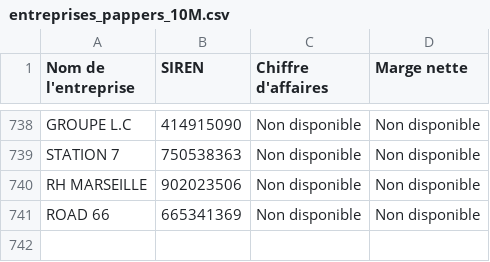
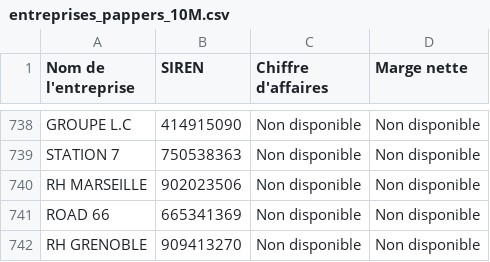
Before and after one commit to lavibration/pprs, a CSV file: entreprises_pappers_10M.csv, drawn as a sheet; only a part is shown, gaps mark what is left out.

```diff
--- a/entreprises_pappers_10M.csv
+++ b/entreprises_pappers_10M.csv
@@ -741 +741,2 @@ RH MARSEILLE;902023506;Non disponible;Non disponible
 ROAD 66;665341369;Non disponible;Non disponible
+RH GRENOBLE;909413270;Non disponible;Non disponible
```
